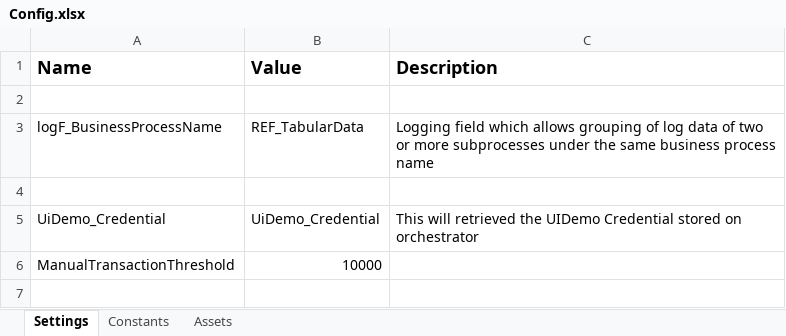
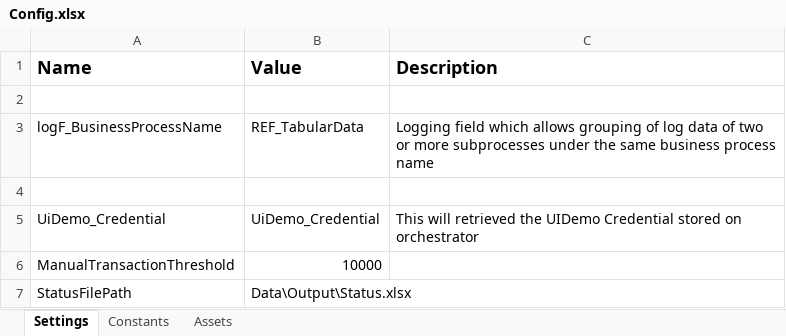
Before and after one commit to matanguihanCharl/REF_TabularData, an Excel workbook: Data/Config.xlsx, sheet Settings, drawn as a sheet; values as stored, in another font and other column widths than the file's, no borders; the diff names each change by its address in the sheet, - before the commit and + after, or states it on an @@ line.

Commit message:
Added Output Excel for Transaction Status and Update SetTransactionStatus.xaml

```diff
--- a/Data/Config.xlsx (sheet Settings)
+++ b/Data/Config.xlsx (sheet Settings)
+row 7: StatusFilePath | Data\Output\Status.xlsx
```
Also changed, not shown: 2 other files.
